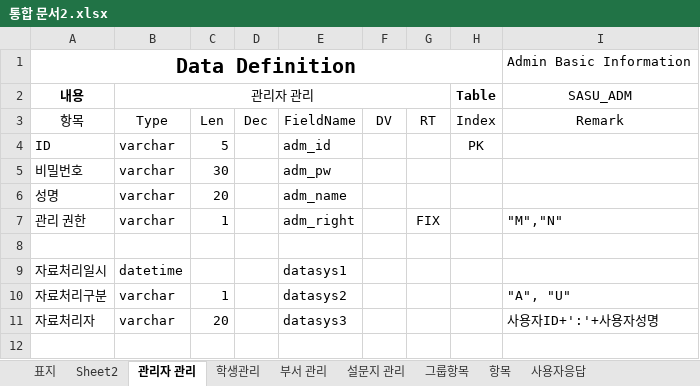
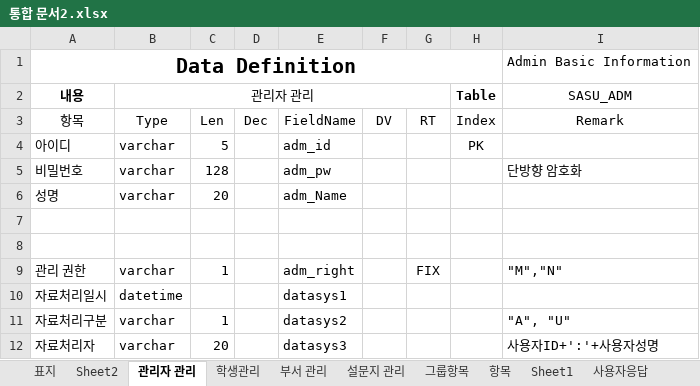
Before and after one commit to dkxltks25/StaisfactionSurvey, an Excel workbook: Survey/통합 문서2.xlsx, sheet 관리자 관리, drawn as a sheet; values as stored, in another font and other column widths than the file's, no borders; removed rows and columns are numbered as before the commit, all else as after; the diff names each change by its address in the sheet, - before the commit and + after, or states it on an @@ line.

```diff
--- a/Survey/통합 문서2.xlsx (sheet 관리자 관리)
+++ b/Survey/통합 문서2.xlsx (sheet 관리자 관리)
+sheet tab: Sheet1
-A4 (내용): ID
+A4 (내용): 아이디
-C5: 30
+C5: 128
-I5 (SASU_ADM): (empty)
+I5 (SASU_ADM): 단방향 암호화
-E6: adm_name
+E6: adm_Name
+row 7: (empty)
+row 8: (empty)
-row 8: (empty)
```
Also changed, not shown: sheet Sheet2, sheet 항목, 12 other files.
